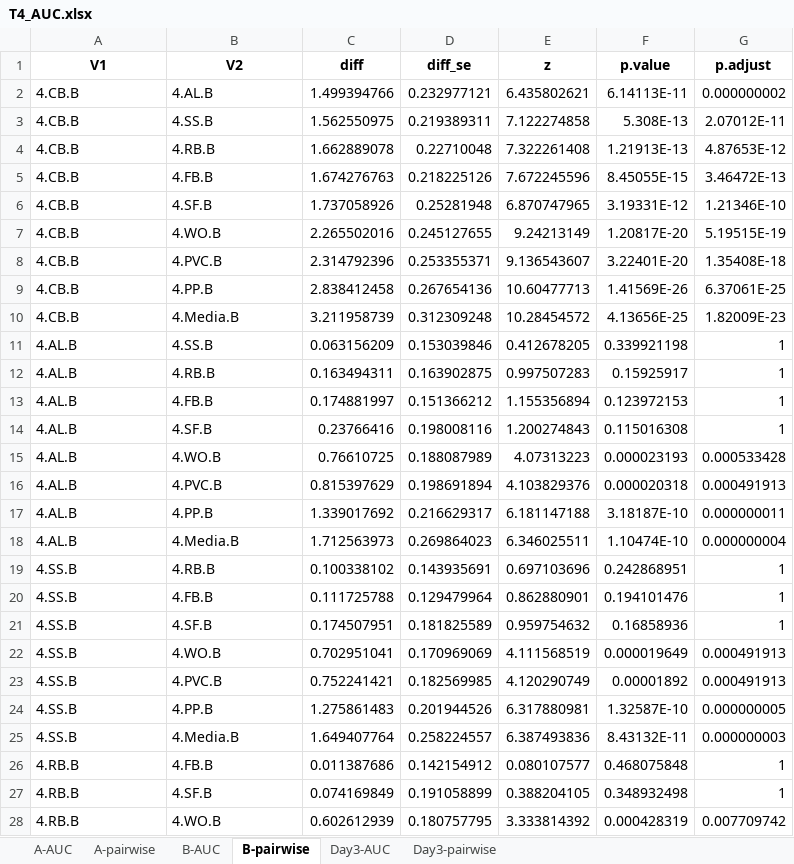
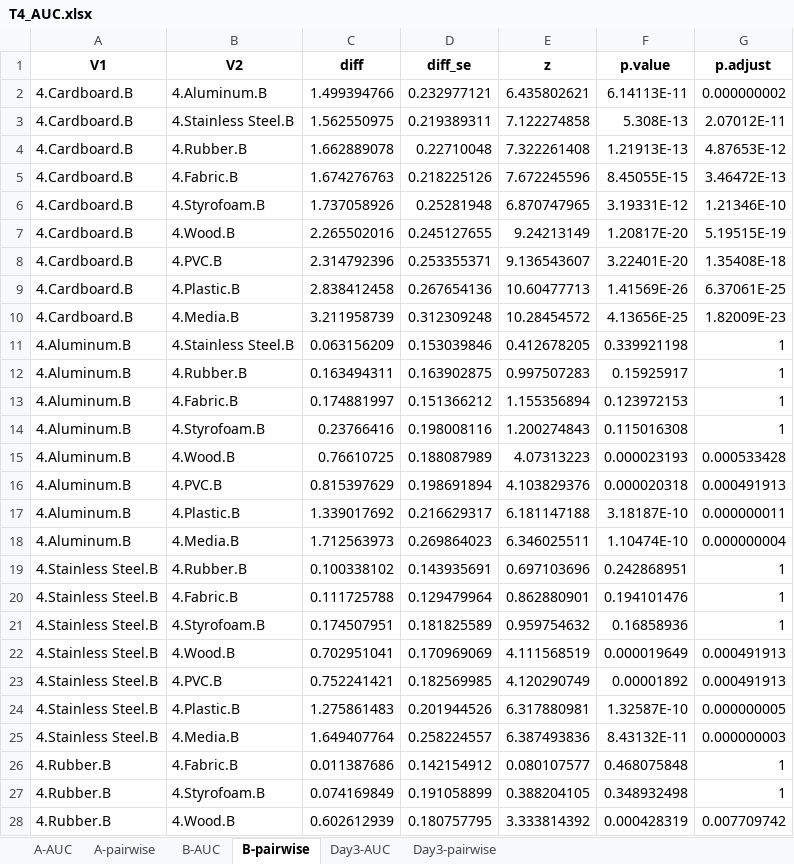
Before and after one commit to AaronRendahl/Goyal_Hatfield_submission, an Excel workbook: T4_AUC.xlsx, sheet B-pairwise, drawn as a sheet; only a part is shown; values as stored, in another font and other column widths than the file's, no borders; the diff covers the shown part only; the diff names each change by its address in the sheet, - before the commit and + after, or states it on an @@ line.

```diff
--- a/T4_AUC.xlsx (sheet B-pairwise)
+++ b/T4_AUC.xlsx (sheet B-pairwise)
-A2:A10 (V1): 4.CB.B
+A2:A10 (V1): 4.Cardboard.B
-B2 (V2): 4.AL.B
+B2 (V2): 4.Aluminum.B
-B3 (V2): 4.SS.B
+B3 (V2): 4.Stainless Steel.B
-B4 (V2): 4.RB.B
+B4 (V2): 4.Rubber.B
-B5 (V2): 4.FB.B
+B5 (V2): 4.Fabric.B
-B6 (V2): 4.SF.B
+B6 (V2): 4.Styrofoam.B
-B7 (V2): 4.WO.B
+B7 (V2): 4.Wood.B
-B9 (V2): 4.PP.B
+B9 (V2): 4.Plastic.B
-A11:A18 (V1): 4.AL.B
+A11:A18 (V1): 4.Aluminum.B
-B11 (V2): 4.SS.B
+B11 (V2): 4.Stainless Steel.B
-B12 (V2): 4.RB.B
+B12 (V2): 4.Rubber.B
-B13 (V2): 4.FB.B
+B13 (V2): 4.Fabric.B
-B14 (V2): 4.SF.B
+B14 (V2): 4.Styrofoam.B
-B15 (V2): 4.WO.B
+B15 (V2): 4.Wood.B
-B17 (V2): 4.PP.B
+B17 (V2): 4.Plastic.B
-A19:A25 (V1): 4.SS.B
+A19:A25 (V1): 4.Stainless Steel.B
-B19 (V2): 4.RB.B
+B19 (V2): 4.Rubber.B
-B20 (V2): 4.FB.B
+B20 (V2): 4.Fabric.B
-B21 (V2): 4.SF.B
+B21 (V2): 4.Styrofoam.B
-B22 (V2): 4.WO.B
+B22 (V2): 4.Wood.B
-B24 (V2): 4.PP.B
+B24 (V2): 4.Plastic.B
-A26:A28 (V1): 4.RB.B
+A26:A28 (V1): 4.Rubber.B
-B26 (V2): 4.FB.B
+B26 (V2): 4.Fabric.B
-B27 (V2): 4.SF.B
+B27 (V2): 4.Styrofoam.B
-B28 (V2): 4.WO.B
+B28 (V2): 4.Wood.B
```
Also changed, not shown: 24 edited cells elsewhere in this sheet, sheet A-pairwise, sheet A-AUC, sheet B-AUC, sheet Day3-pairwise, sheet Day3-AUC, TR_AUC.xlsx, model_coefs.xlsx, 17 other files.
